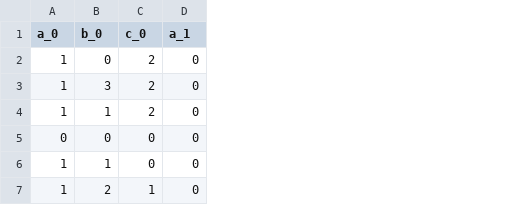
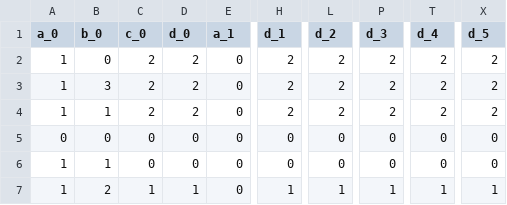
Before and after one commit to theholy7/dbn, a CSV file: train-data-simple.csv, drawn as a sheet; only a part is shown, gaps mark what is left out; the diff names each change by its address in the sheet, - before the commit and + after, or states it on an @@ line.

```diff
--- a/train-data-simple.csv
+++ b/train-data-simple.csv
+column D (d_0), rows 2-7: 2 | 2 | 2 | 0 | 0 | 1
+column H (d_1), rows 2-7: 2 | 2 | 2 | 0 | 0 | 1
+column L (d_2), rows 2-7: 2 | 2 | 2 | 0 | 0 | 1
+column P (d_3), rows 2-7: 2 | 2 | 2 | 0 | 0 | 1
+column T (d_4), rows 2-7: 2 | 2 | 2 | 0 | 0 | 1
+column X (d_5), rows 2-7: 2 | 2 | 2 | 0 | 0 | 1
```
Also changed, not shown: 2 other files.
